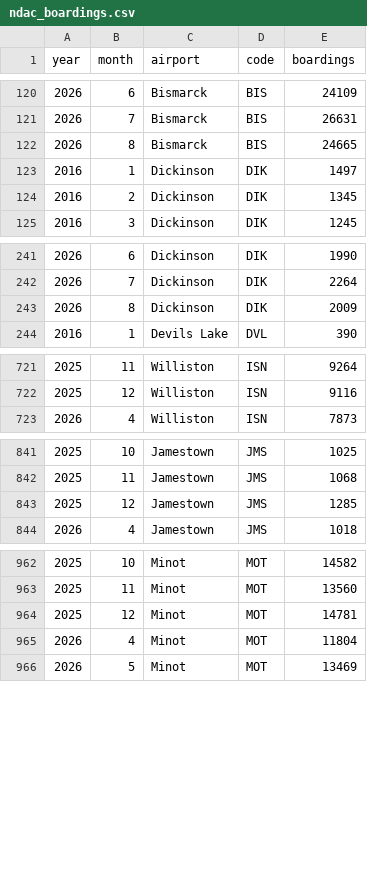
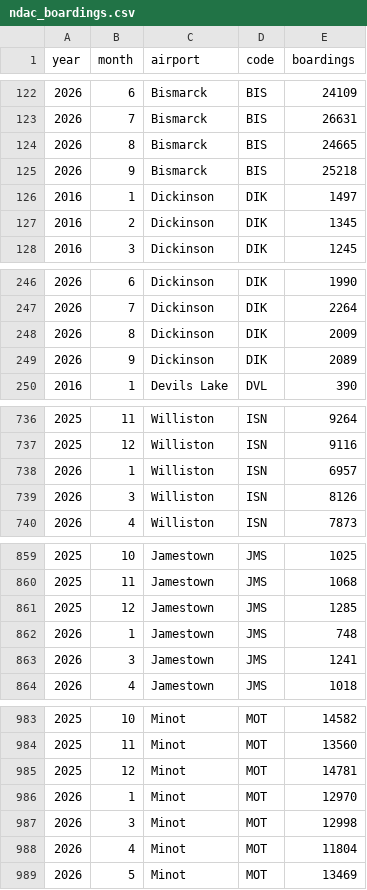
Before and after one commit to Theodore-Roosevelt-Presidential-Library/TourismData, a CSV file: data/ndac_boardings.csv, drawn as a sheet; only a part is shown, gaps mark what is left out; the diff covers the shown part only; the diff names each change by its address in the sheet, - before the commit and + after, or states it on an @@ line.

```diff
--- a/data/ndac_boardings.csv
+++ b/data/ndac_boardings.csv
+row 125: 2026 | 9 | Bismarck | BIS | 25218
+row 249: 2026 | 9 | Dickinson | DIK | 2089
+row 738: 2026 | 1 | Williston | ISN | 6957
+row 739: 2026 | 3 | Williston | ISN | 8126
+row 862: 2026 | 1 | Jamestown | JMS | 748
+row 863: 2026 | 3 | Jamestown | JMS | 1241
+row 986: 2026 | 1 | Minot | MOT | 12970
+row 987: 2026 | 3 | Minot | MOT | 12998
```
Also changed, not shown: 16 added rows and 1 edited cell elsewhere in this file, data/acme_origin_zip.csv, data/acme_origin_zip_monthly.csv, 18 other files.
